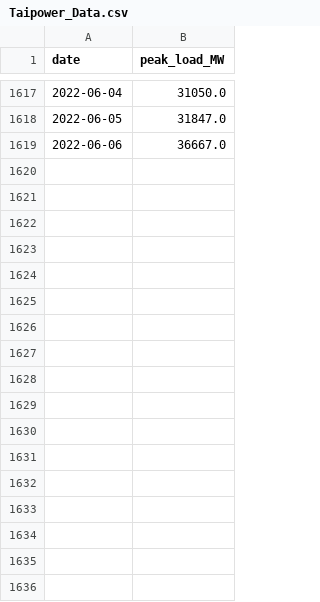
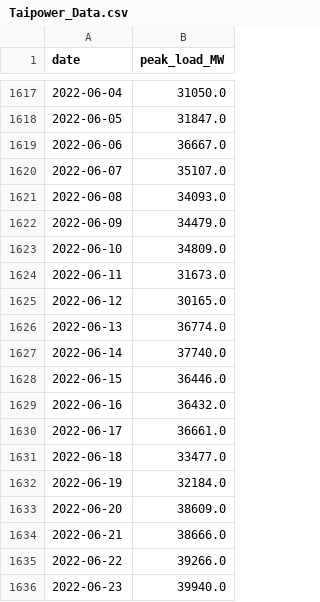
Before and after one commit to kermitFROGG/EL_Forecast, a CSV file: data/Taipower_Data.csv, drawn as a sheet; only a part is shown, gaps mark what is left out; the diff names each change by its address in the sheet, - before the commit and + after, or states it on an @@ line.

Commit message:
Add files via upload

```diff
--- a/data/Taipower_Data.csv
+++ b/data/Taipower_Data.csv
+row 1620: 2022-06-07 | 35107.0
+row 1621: 2022-06-08 | 34093.0
+row 1622: 2022-06-09 | 34479.0
+row 1623: 2022-06-10 | 34809.0
+row 1624: 2022-06-11 | 31673.0
+row 1625: 2022-06-12 | 30165.0
+row 1626: 2022-06-13 | 36774.0
+row 1627: 2022-06-14 | 37740.0
+row 1628: 2022-06-15 | 36446.0
+row 1629: 2022-06-16 | 36432.0
+row 1630: 2022-06-17 | 36661.0
+row 1631: 2022-06-18 | 33477.0
+row 1632: 2022-06-19 | 32184.0
+row 1633: 2022-06-20 | 38609.0
+row 1634: 2022-06-21 | 38666.0
+row 1635: 2022-06-22 | 39266.0
+row 1636: 2022-06-23 | 39940.0
```
